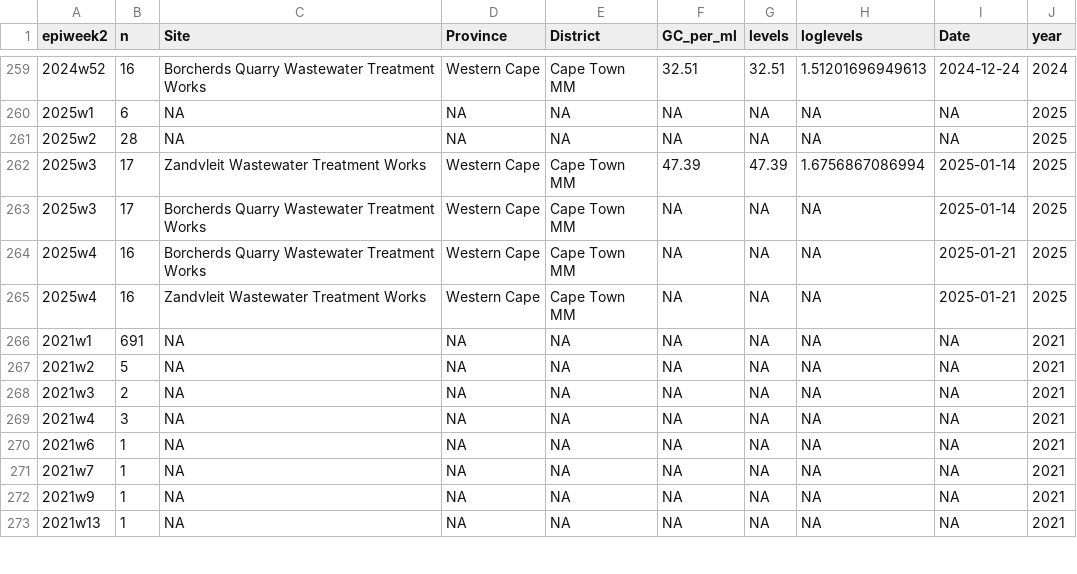
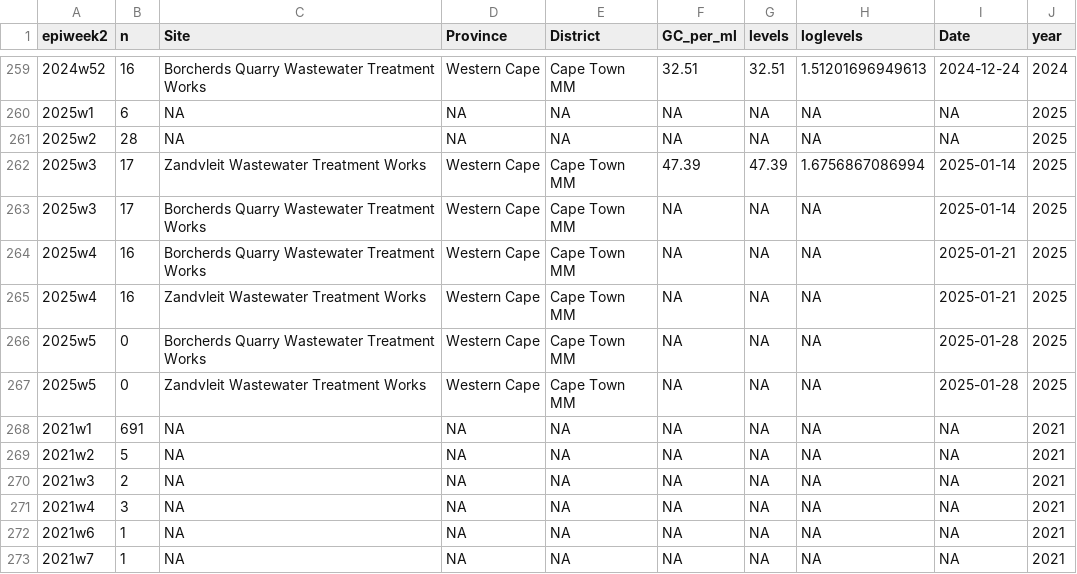
Before and after one commit to NICD-Wastewater-Genomics/NICD-Dash-Data, a CSV file: provincial_cases_vs_levels.csv, drawn as a sheet; only a part is shown, gaps mark what is left out; the shorter side is filled out with more unchanged rows.

Commit message:
Automated quantitative data update

```diff
--- a/provincial_cases_vs_levels.csv
+++ b/provincial_cases_vs_levels.csv
@@ -265,2 +265,4 @@
 "2025w4",16,"Zandvleit Wastewater Treatment Works","Western Cape","Cape Town MM",NA,NA,NA,2025-01-21,2025
+"2025w5",0,"Borcherds Quarry Wastewater Treatment Works","Western Cape","Cape Town MM",NA,NA,NA,2025-01-28,2025
+"2025w5",0,"Zandvleit Wastewater Treatment Works","Western Cape","Cape Town MM",NA,NA,NA,2025-01-28,2025
 "2021w1",691,NA,NA,NA,NA,NA,NA,NA,2021
```
Also changed, not shown: rsa_cases_vs_levels.csv.
